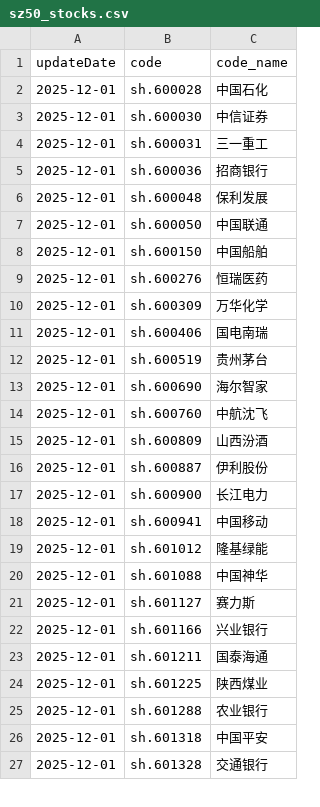
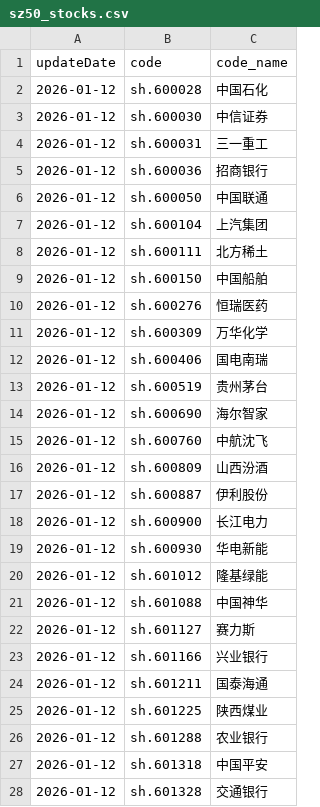
Before and after one commit to NealChanAI/stock_investment, a CSV file: data/sz50_stocks.csv, drawn as a sheet; only a part is shown; the diff covers the shown part only.

```diff
--- a/data/sz50_stocks.csv
+++ b/data/sz50_stocks.csv
@@ -1,27 +1,28 @@
 updateDate,code,code_name
-2025-12-01,sh.600028,中国石化
-2025-12-01,sh.600030,中信证券
-2025-12-01,sh.600031,三一重工
-2025-12-01,sh.600036,招商银行
-2025-12-01,sh.600048,保利发展
-2025-12-01,sh.600050,中国联通
-2025-12-01,sh.600150,中国船舶
-2025-12-01,sh.600276,恒瑞医药
-2025-12-01,sh.600309,万华化学
-2025-12-01,sh.600406,国电南瑞
-2025-12-01,sh.600519,贵州茅台
-2025-12-01,sh.600690,海尔智家
-2025-12-01,sh.600760,中航沈飞
-2025-12-01,sh.600809,山西汾酒
-2025-12-01,sh.600887,伊利股份
-2025-12-01,sh.600900,长江电力
-2025-12-01,sh.600941,中国移动
-2025-12-01,sh.601012,隆基绿能
-2025-12-01,sh.601088,中国神华
-2025-12-01,sh.601127,赛力斯
-2025-12-01,sh.601166,兴业银行
-2025-12-01,sh.601211,国泰海通
-2025-12-01,sh.601225,陕西煤业
-2025-12-01,sh.601288,农业银行
-2025-12-01,sh.601318,中国平安
-2025-12-01,sh.601328,交通银行
+2026-01-12,sh.600028,中国石化
+2026-01-12,sh.600030,中信证券
+2026-01-12,sh.600031,三一重工
+2026-01-12,sh.600036,招商银行
+2026-01-12,sh.600050,中国联通
+2026-01-12,sh.600104,上汽集团
+2026-01-12,sh.600111,北方稀土
+2026-01-12,sh.600150,中国船舶
+2026-01-12,sh.600276,恒瑞医药
+2026-01-12,sh.600309,万华化学
+2026-01-12,sh.600406,国电南瑞
+2026-01-12,sh.600519,贵州茅台
+2026-01-12,sh.600690,海尔智家
+2026-01-12,sh.600760,中航沈飞
+2026-01-12,sh.600809,山西汾酒
+2026-01-12,sh.600887,伊利股份
+2026-01-12,sh.600900,长江电力
+2026-01-12,sh.600930,华电新能
+2026-01-12,sh.601012,隆基绿能
+2026-01-12,sh.601088,中国神华
+2026-01-12,sh.601127,赛力斯
+2026-01-12,sh.601166,兴业银行
+2026-01-12,sh.601211,国泰海通
+2026-01-12,sh.601225,陕西煤业
+2026-01-12,sh.601288,农业银行
+2026-01-12,sh.601318,中国平安
+2026-01-12,sh.601328,交通银行
```
Also changed, not shown: 1 added row, 2 removed rows and 22 edited cells elsewhere in this file, data/hs300_stocks.csv, 3 other files.
